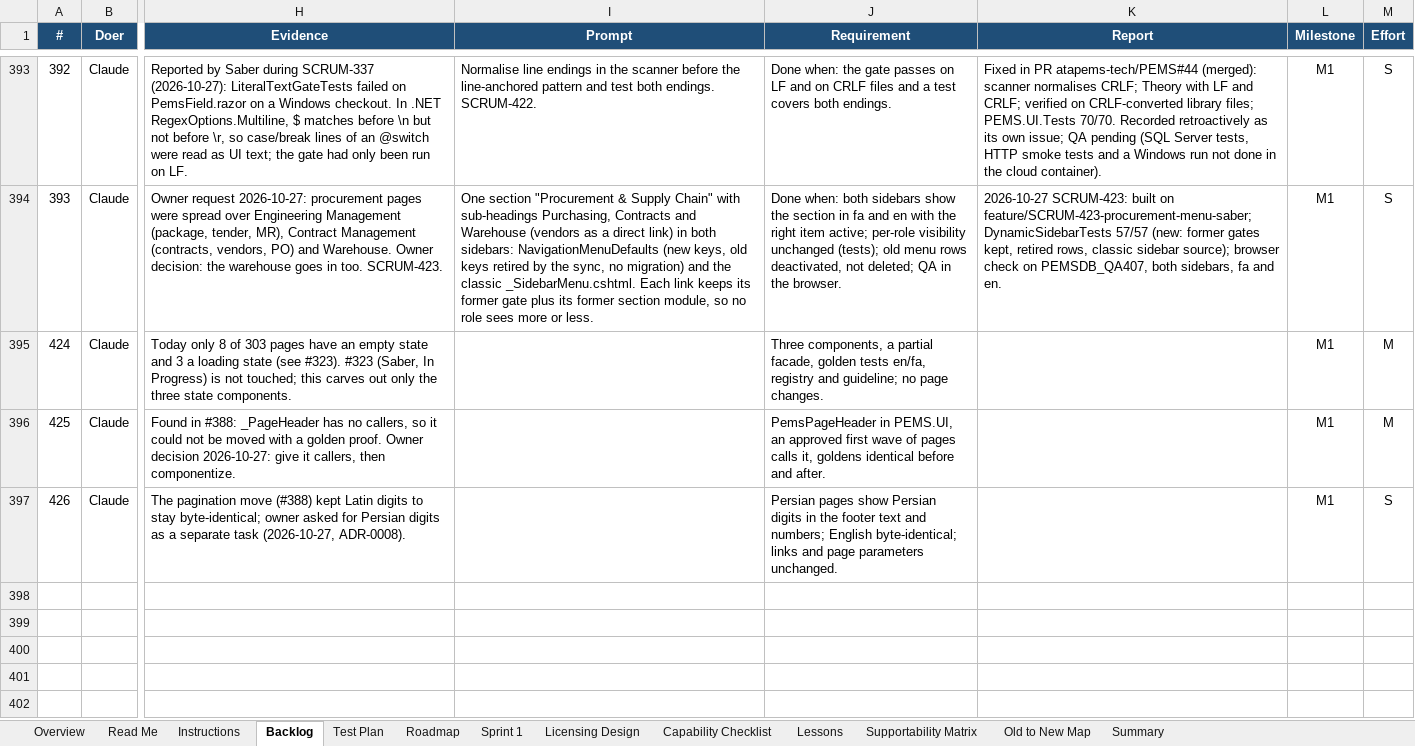
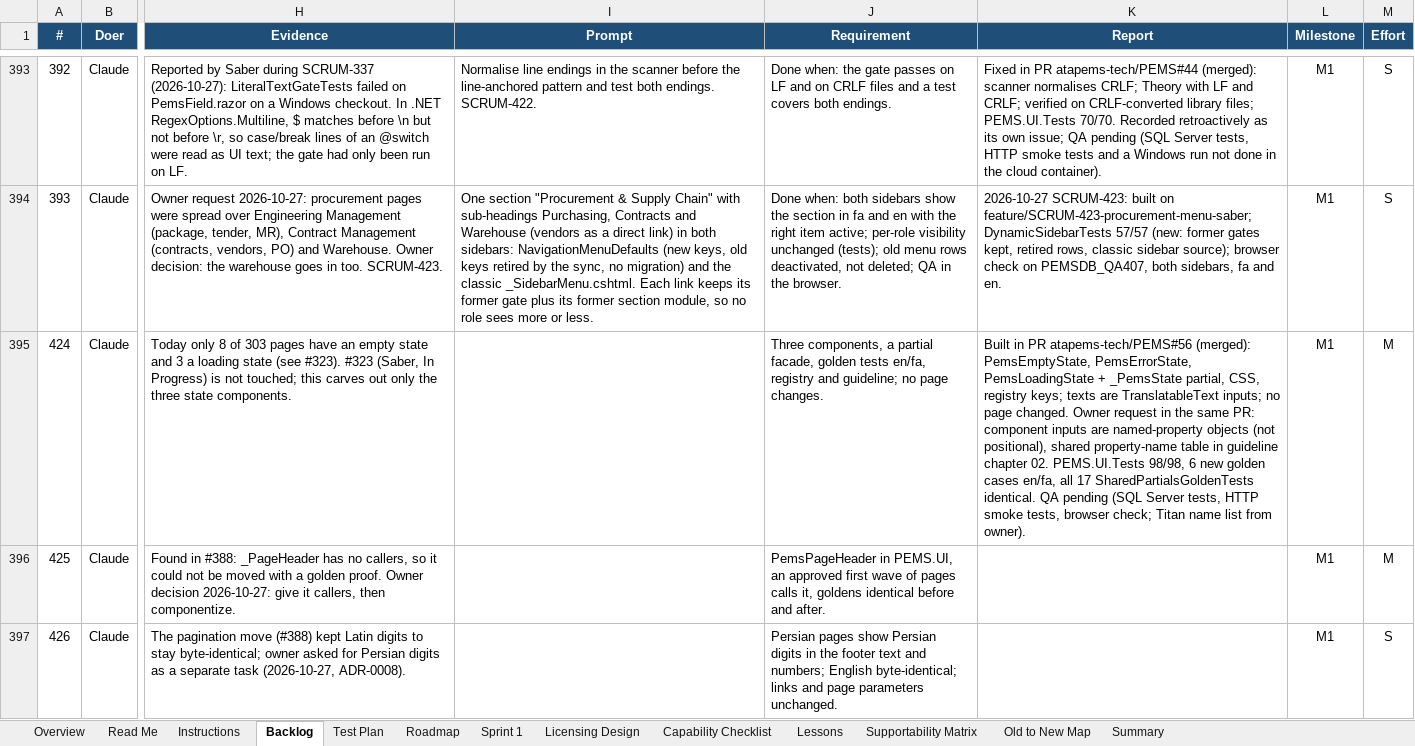
Before and after one commit to atapems-tech/PEMS, an Excel workbook: plan/PEMS_Backlog_Roadmap.xlsx, sheet Backlog, drawn as a sheet; only a part is shown, gaps mark what is left out; values as stored, in another font and other column widths than the file's, no borders; conditional formats not drawn; the diff names each change by its address in the sheet, - before the commit and + after, or states it on an @@ line.

```diff
--- a/plan/PEMS_Backlog_Roadmap.xlsx (sheet Backlog)
+++ b/plan/PEMS_Backlog_Roadmap.xlsx (sheet Backlog)
-K395 (Report): (empty)
+K395 (Report): Built in PR atapems-tech/PEMS#56 (merged): PemsEmptyState, PemsErrorState, PemsLoadingState + _PemsState partial, CSS, registry keys; texts are TranslatableText inputs; no page changed. Owner request in the same PR: component inputs are named-property objects (not positional), shared property-name table in guideline chapter 02. PEMS.UI.Tests 98/98, 6 new golden cases en/fa, all 17 SharedPartialsGoldenTests identical. QA pending (SQL Server tests, HTTP smoke tests, browser check; Titan name list from owner).
```
Also changed, not shown: 1 other file.
